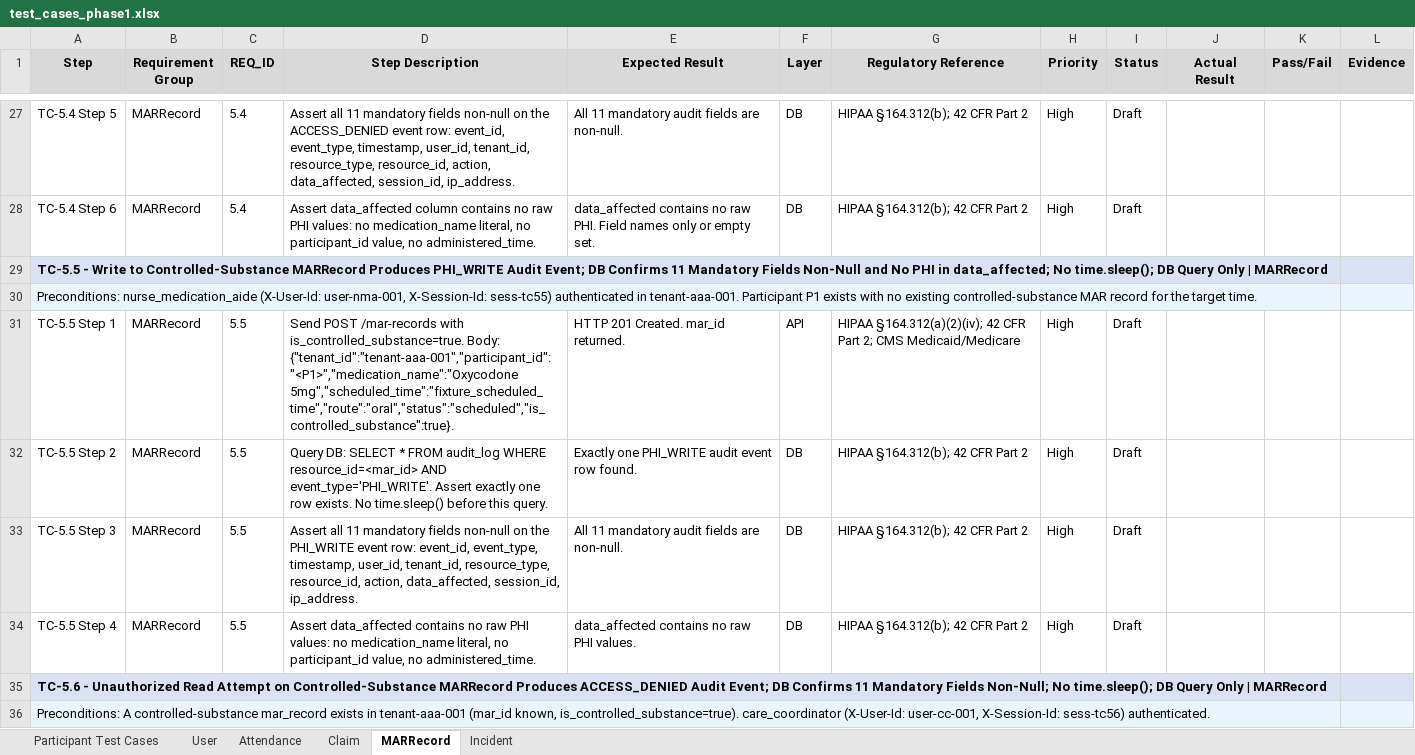
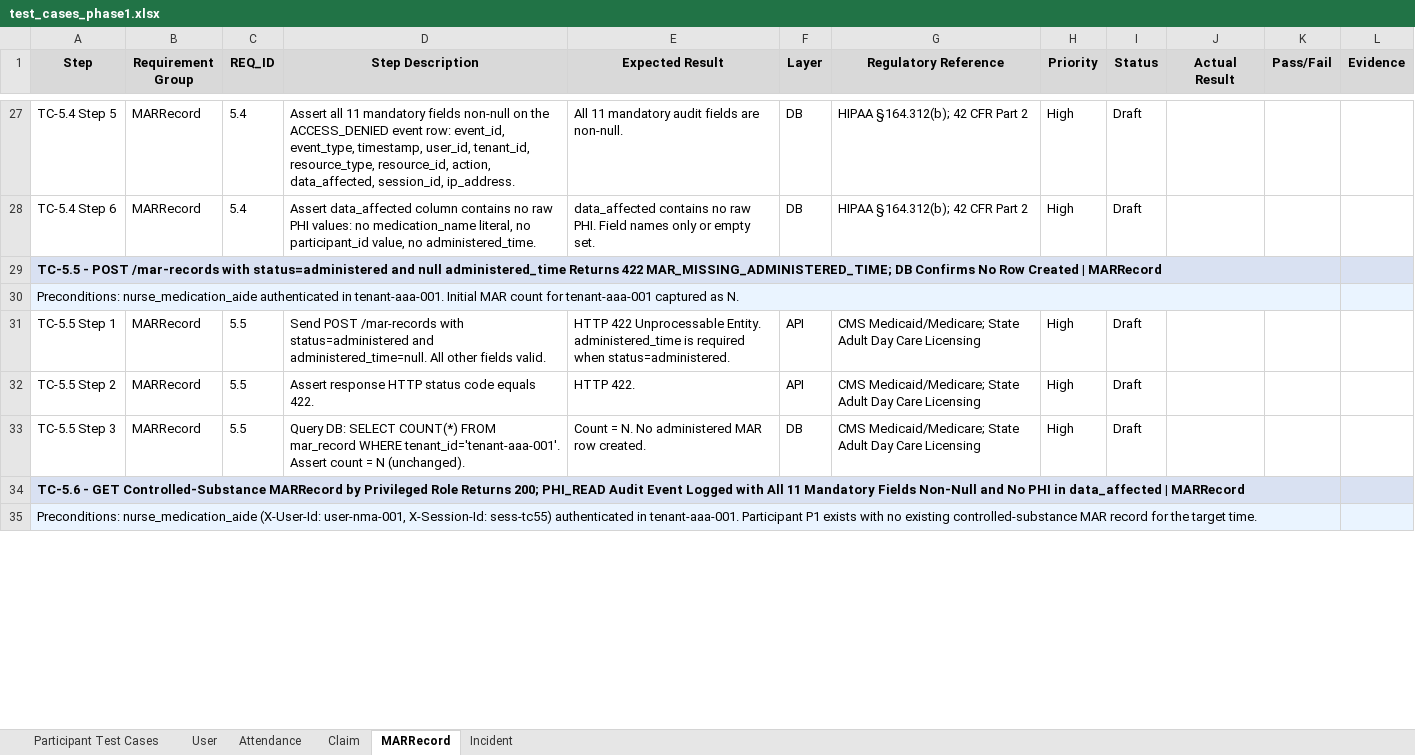
Before and after one commit to ptiprince/care-art-qa, an Excel workbook: test_cases/test_cases_phase1.xlsx, sheet MARRecord, drawn as a sheet; only a part is shown, gaps mark what is left out; values as stored, in another font and other column widths than the file's, no borders; removed rows and columns are numbered as before the commit, all else as after; the diff covers the shown part only; the diff names each change by its address in the sheet, - before the commit and + after, or states it on an @@ line.

Commit message:
feat: add test_mar_record.py TC-5.1-5.21, test_incident.py TC-6.1-6.15, fix hardcoded dates, update test cases xlsx

```diff
--- a/test_cases/test_cases_phase1.xlsx (sheet MARRecord)
+++ b/test_cases/test_cases_phase1.xlsx (sheet MARRecord)
-A29 (Step): TC-5.5 - Write to Controlled-Substance MARRecord Produces PHI_WRITE Audit Event; DB Confirms 11 Mandatory Fields Non-Null and No PHI in data_affected; No time.sleep(); DB Query Only | MARRecord
+A29 (Step): TC-5.5 - POST /mar-records with status=administered and null administered_time Returns 422 MAR_MISSING_ADMINISTERED_TIME; DB Confirms No Row Created | MARRecord
@@ row 47 moved to row 30: Preconditions: nurse_medication_aide aut… @@
+row 31: TC-5.5 Step 1 | MARRecord | 5.5 | Send POST /mar-records with status=administered and administered_time=null. All other fields valid. | HTTP 422 Unprocessable Entity. administered_time is required when status=administered. | API | CMS Medicaid/Medicare; State Adult Day Care Licensing | High | Draft
+row 32: TC-5.5 Step 2 | MARRecord | 5.5 | Assert response HTTP status code equals 422. | HTTP 422. | API | CMS Medicaid/Medicare; State Adult Day Care Licensing | High | Draft
+row 33: TC-5.5 Step 3 | MARRecord | 5.5 | Query DB: SELECT COUNT(*) FROM mar_record WHERE tenant_id='tenant-aaa-001'. Assert count = N (unchanged). | Count = N. No administered MAR row created. | DB | CMS Medicaid/Medicare; State Adult Day Care Licensing | High | Draft
+row 34: TC-5.6 - GET Controlled-Substance MARRecord by Privileged Role Returns 200; PHI_READ Audit Event Logged with All 11 Mandatory Fields Non-Null and No PHI in data_affected | MARRecord
-row 31: TC-5.5 Step 1 | MARRecord | 5.5 | Send POST /mar-records with is_controlled_substance=true. Body: {"tenant_id":"tenant-aaa-001","participant_id":"<P1>","medication_name":"Oxycodone 5mg","scheduled_time":"fixture_scheduled_time","route":"oral","status":"scheduled","is_controlled_substance":true}. | HTTP 201 Created. mar_id returned. | API | HIPAA §164.312(a)(2)(iv); 42 CFR Part 2; CMS Medicaid/Medicare | High | Draft
-row 32: TC-5.5 Step 2 | MARRecord | 5.5 | Query DB: SELECT * FROM audit_log WHERE resource_id=<mar_id> AND event_type='PHI_WRITE'. Assert exactly one row exists. No time.sleep() before this query. | Exactly one PHI_WRITE audit event row found. | DB | HIPAA §164.312(b); 42 CFR Part 2 | High | Draft
-row 33: TC-5.5 Step 3 | MARRecord | 5.5 | Assert all 11 mandatory fields non-null on the PHI_WRITE event row: event_id, event_type, timestamp, user_id, tenant_id, resource_type, resource_id, action, data_affected, session_id, ip_address. | All 11 mandatory audit fields are non-null. | DB | HIPAA §164.312(b); 42 CFR Part 2 | High | Draft
-row 34: TC-5.5 Step 4 | MARRecord | 5.5 | Assert data_affected contains no raw PHI values: no medication_name literal, no participant_id value, no administered_time. | data_affected contains no raw PHI values. | DB | HIPAA §164.312(b); 42 CFR Part 2 | High | Draft
-row 35: TC-5.6 - Unauthorized Read Attempt on Controlled-Substance MARRecord Produces ACCESS_DENIED Audit Event; DB Confirms 11 Mandatory Fields Non-Null; No time.sleep(); DB Query Only | MARRecord
@@ row 36 moved to row 68: Preconditions: A controlled-substance ma… @@
```
Also changed, not shown: 9 added rows, 8 removed rows, 7 moved rows, 98 edited cells and cell formats elsewhere in this sheet, sheet Incident, 6 other files.
